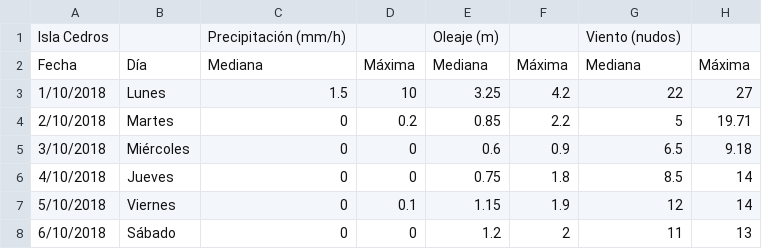
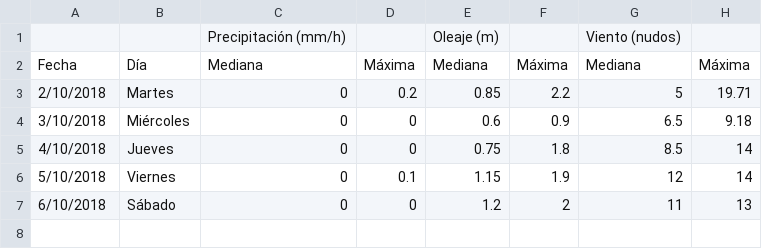
Before and after one commit to IslasGECI/clima, a CSV file: inst/extdata/clima_cedros.csv, drawn as a sheet.

Commit message:
Quita el nombre de la ciudad y el día lunes
- El nombre de la ciudad no es necesario porque aparece en el encabezado.
- Quita el día lunes porque ya no es necesario.

```diff
--- a/inst/extdata/clima_cedros.csv
+++ b/inst/extdata/clima_cedros.csv
@@ -1,4 +1,3 @@
-Isla Cedros,,Precipitación (mm/h),,Oleaje (m),,Viento (nudos),
+,,Precipitación (mm/h),,Oleaje (m),,Viento (nudos),
 Fecha,Día,Mediana,Máxima,Mediana,Máxima,Mediana,Máxima
-1/10/2018,Lunes,1.5,10,3.25,4.2,22,27
 2/10/2018,Martes,0,0.2,0.85,2.2,5,19.71
```
Also changed, not shown: inst/extdata/clima_ensenada.csv, inst/extdata/clima_guadalupe.csv, 1 other file.
